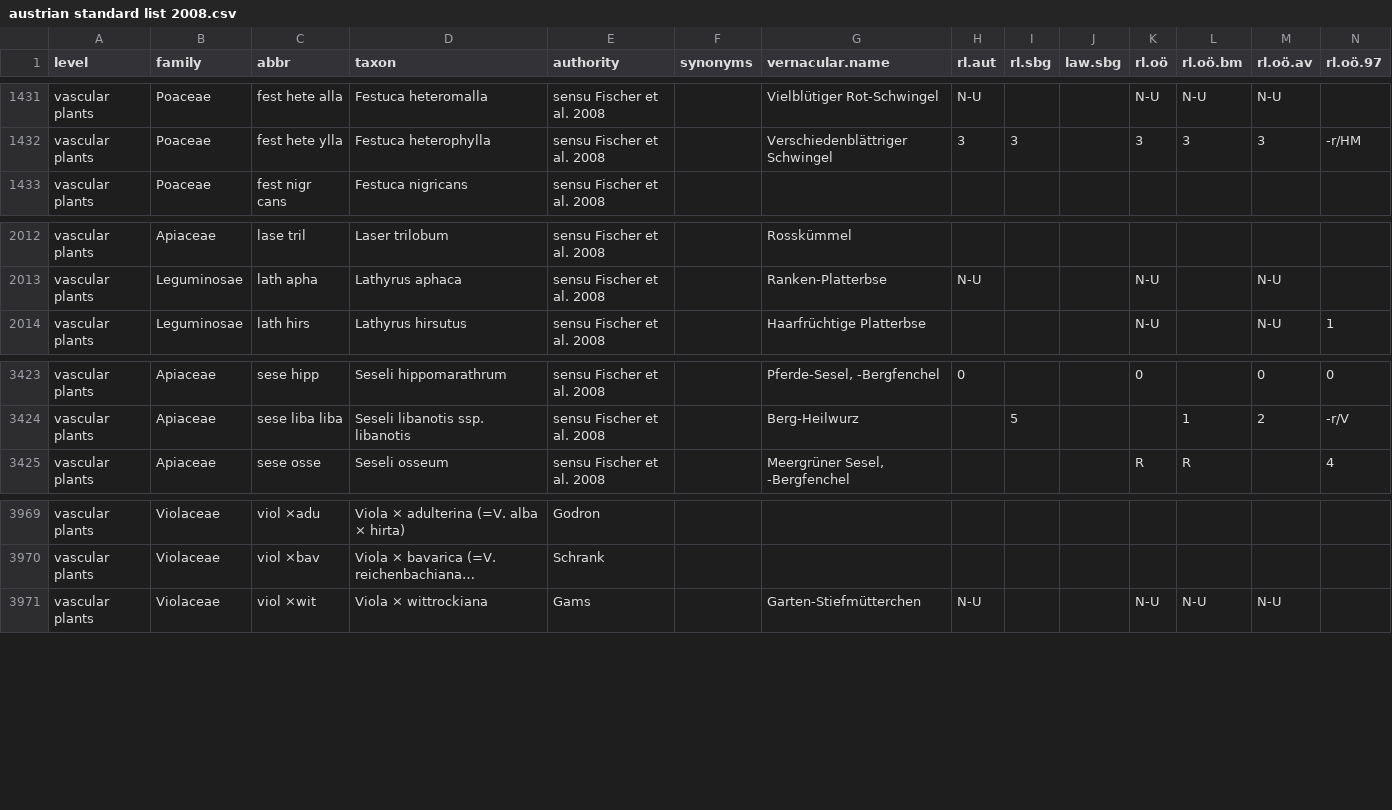
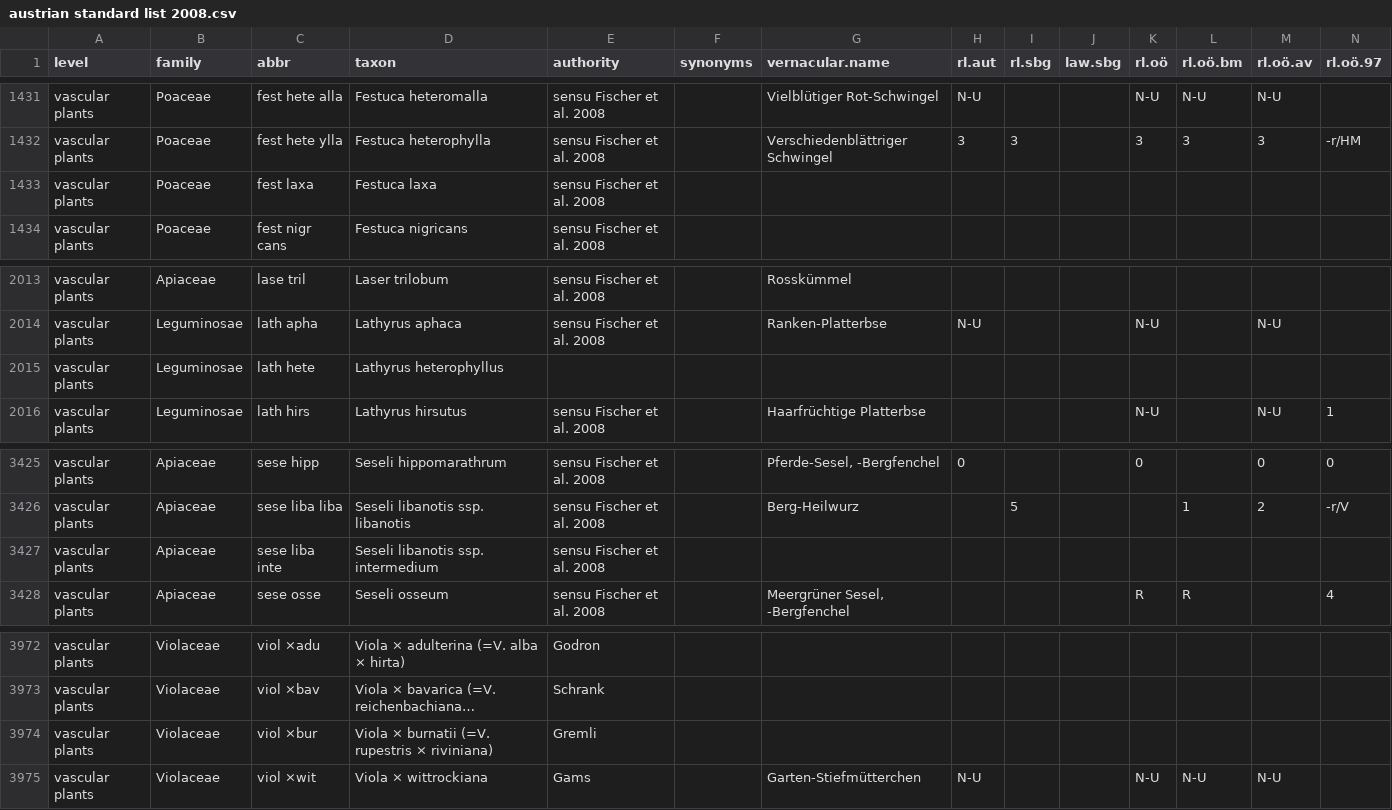
Before and after one commit to kardinal-eros/vegsoup-standards, a CSV file: austrian standard list 2008/austrian standard list 2008.csv, drawn as a sheet; only a part is shown, gaps mark what is left out; long unchanged cells end in …; rows hold the shown columns only; the diff names each change by its address in the sheet, - before the commit and + after, or states it on an @@ line.

Commit message:
added taxa

```diff
--- a/austrian standard list 2008/austrian standard list 2008.csv
+++ b/austrian standard list 2008/austrian standard list 2008.csv
+row 1433: vascular plants | Poaceae | fest laxa | Festuca laxa | sensu Fischer et al. 2008
+row 2015: vascular plants | Leguminosae | lath hete | Lathyrus heterophyllus
+row 3427: vascular plants | Apiaceae | sese liba inte | Seseli libanotis ssp. intermedium | sensu Fischer et al. 2008
+row 3974: vascular plants | Violaceae | viol ×bur | Viola × burnatii (=V. rupestris × riviniana) | Gremli
```
